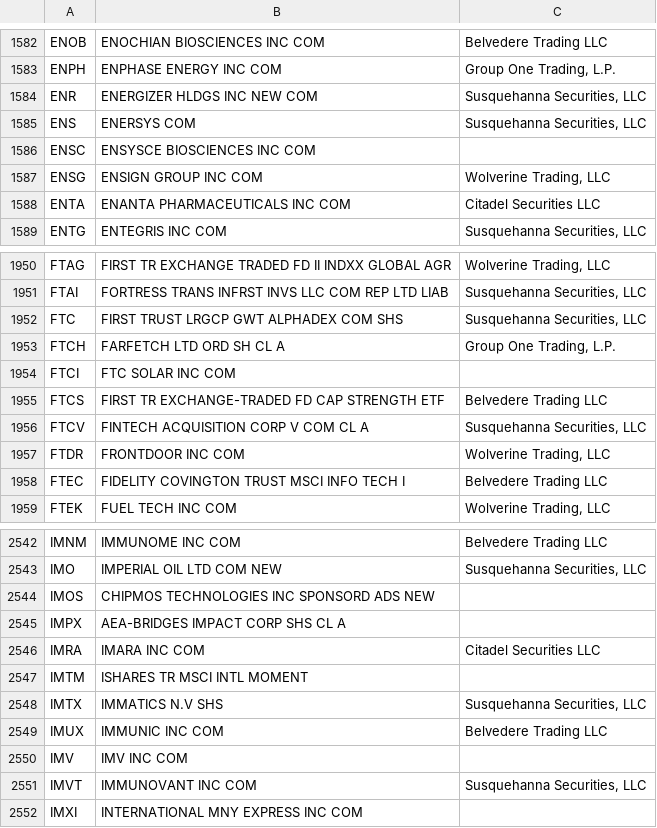
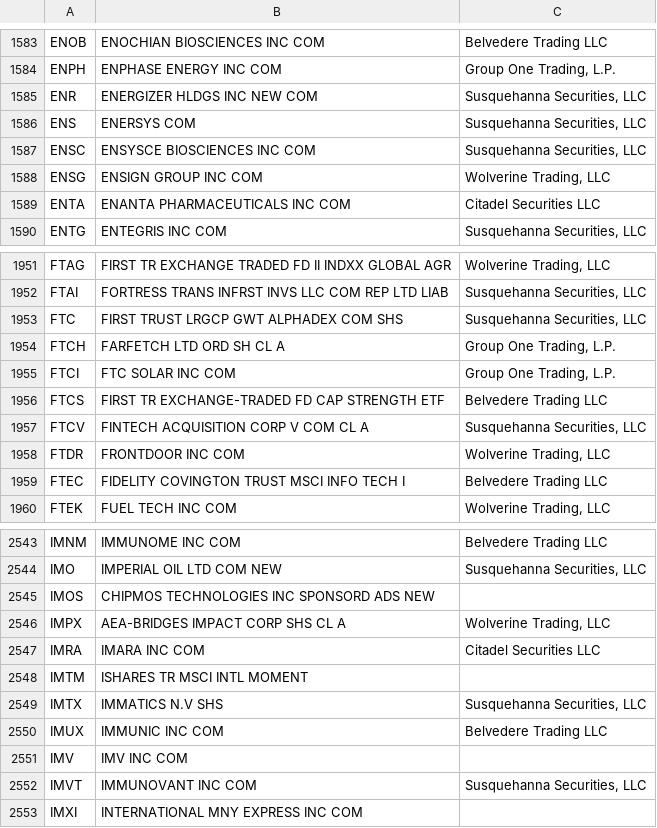
Before and after one commit to haoenhui/usa-optionable-stocks, a CSV file: options-00000.csv, drawn as a sheet; only a part is shown, gaps mark what is left out; the diff covers the shown part only.

```diff
--- a/options-00000.csv
+++ b/options-00000.csv
@@ -1585,3 +1586,3 @@ ENR,ENERGIZER HLDGS INC NEW COM,"Susquehanna Securities, LLC"
 ENS,ENERSYS COM,"Susquehanna Securities, LLC"
-ENSC,ENSYSCE BIOSCIENCES INC COM,
+ENSC,ENSYSCE BIOSCIENCES INC COM,"Susquehanna Securities, LLC"
 ENSG,ENSIGN GROUP INC COM,"Wolverine Trading, LLC"
@@ -1953,3 +1954,3 @@ FTC,FIRST TRUST LRGCP GWT ALPHADEX COM SHS,"Susquehanna Securities, LLC"
 FTCH,FARFETCH LTD ORD SH CL A,"Group One Trading, L.P."
-FTCI,FTC SOLAR INC COM,
+FTCI,FTC SOLAR INC COM,"Group One Trading, L.P."
 FTCS,FIRST TR EXCHANGE-TRADED FD CAP STRENGTH ETF,Belvedere Trading LLC
@@ -2544,3 +2545,3 @@ IMO,IMPERIAL OIL LTD COM NEW,"Susquehanna Securities, LLC"
 IMOS,CHIPMOS TECHNOLOGIES INC SPONSORD ADS NEW,
-IMPX,AEA-BRIDGES IMPACT CORP SHS CL A,
+IMPX,AEA-BRIDGES IMPACT CORP SHS CL A,"Wolverine Trading, LLC"
 IMRA,IMARA INC COM,Citadel Securities LLC
```
Also changed, not shown: 1 added row, 1 removed row and 3 edited cells elsewhere in this file, options-02000.csv.
